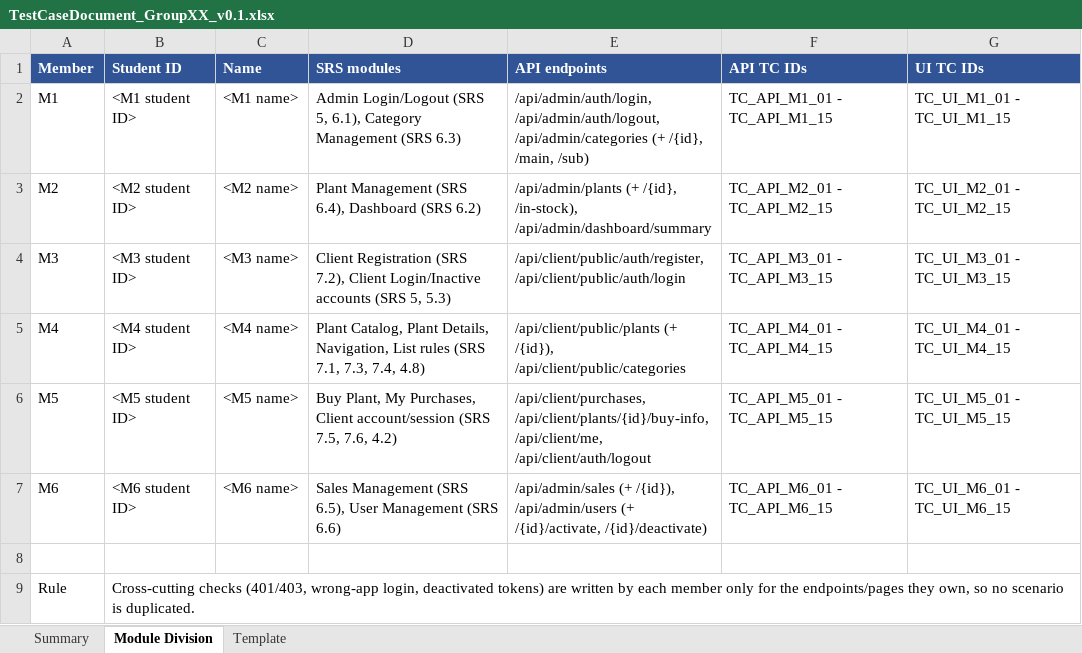
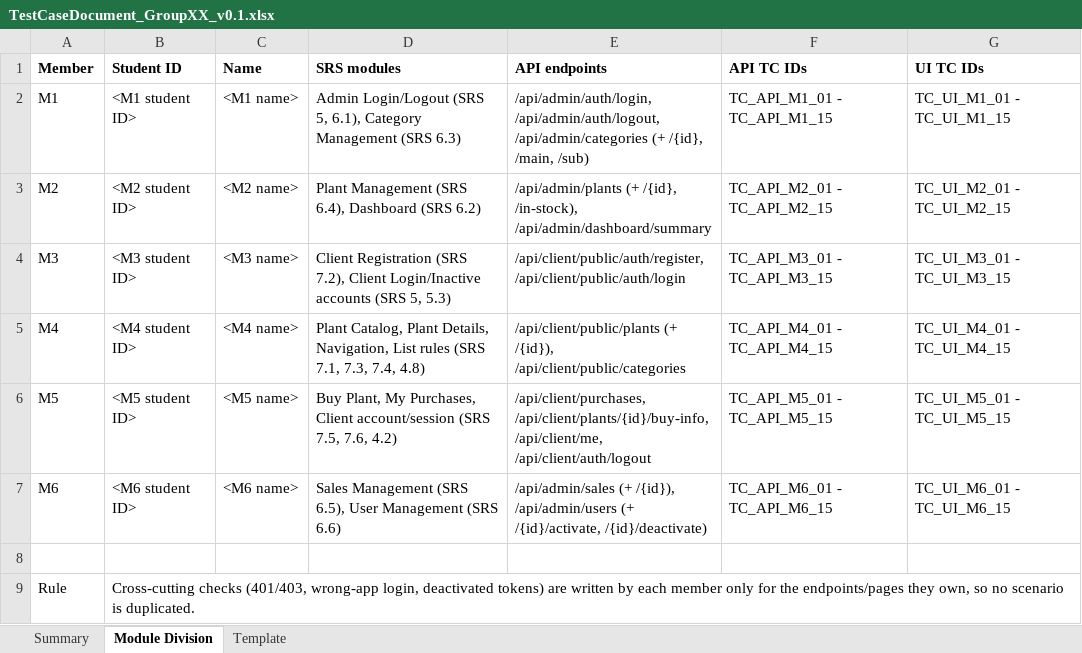
Before and after one commit to Kumanjanadga/IS4600_Group_Assignment, an Excel workbook: TestCaseDocument_GroupXX_v0.1.xlsx, sheet Module Division, drawn as a sheet; values as stored, in another font and other column widths than the file's, no borders; the diff names each change by its address in the sheet, - before the commit and + after, or states it on an @@ line.

```diff
--- a/TestCaseDocument_GroupXX_v0.1.xlsx (sheet Module Division)
+++ b/TestCaseDocument_GroupXX_v0.1.xlsx (sheet Module Division)
@@ A1:G1 fill: #305496 → none, text colour: #FFFFFF → black @@
```
Also changed, not shown: sheet Template, 2 other files.
